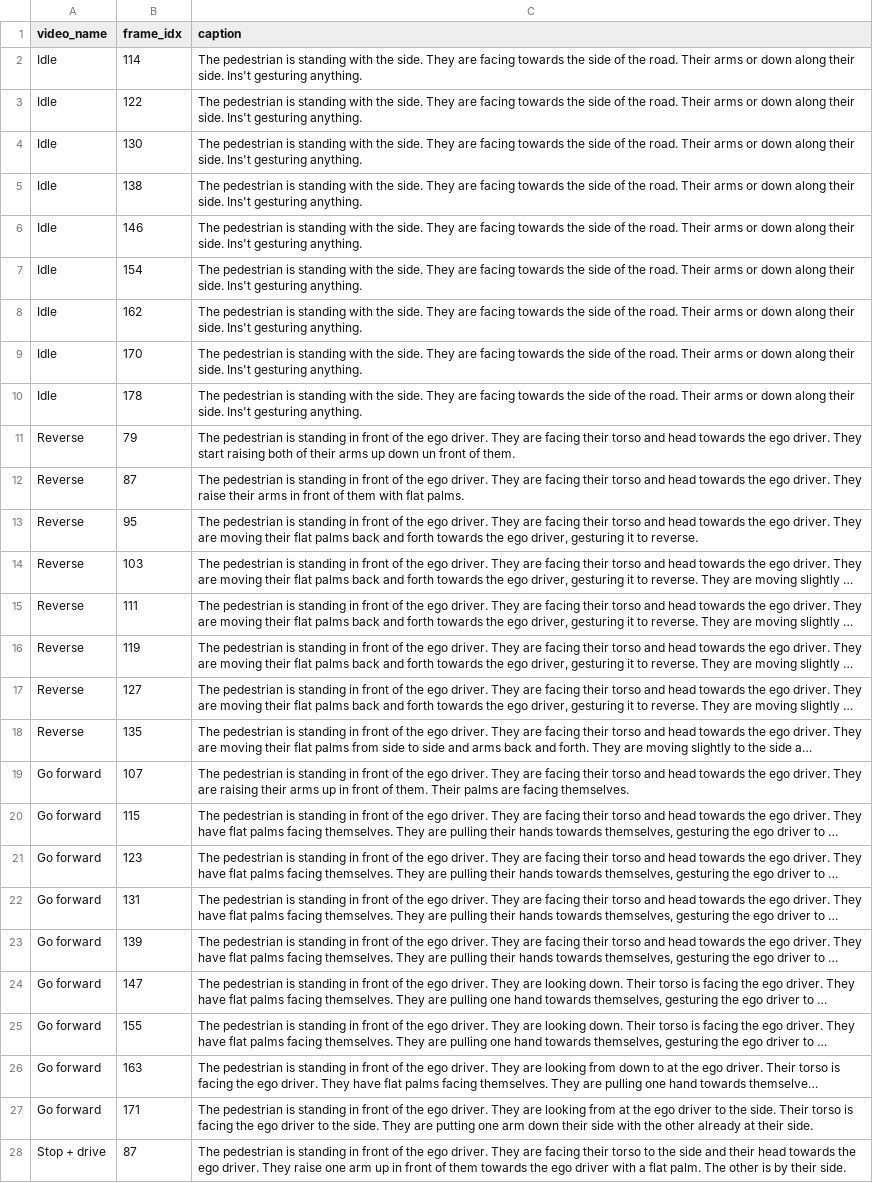
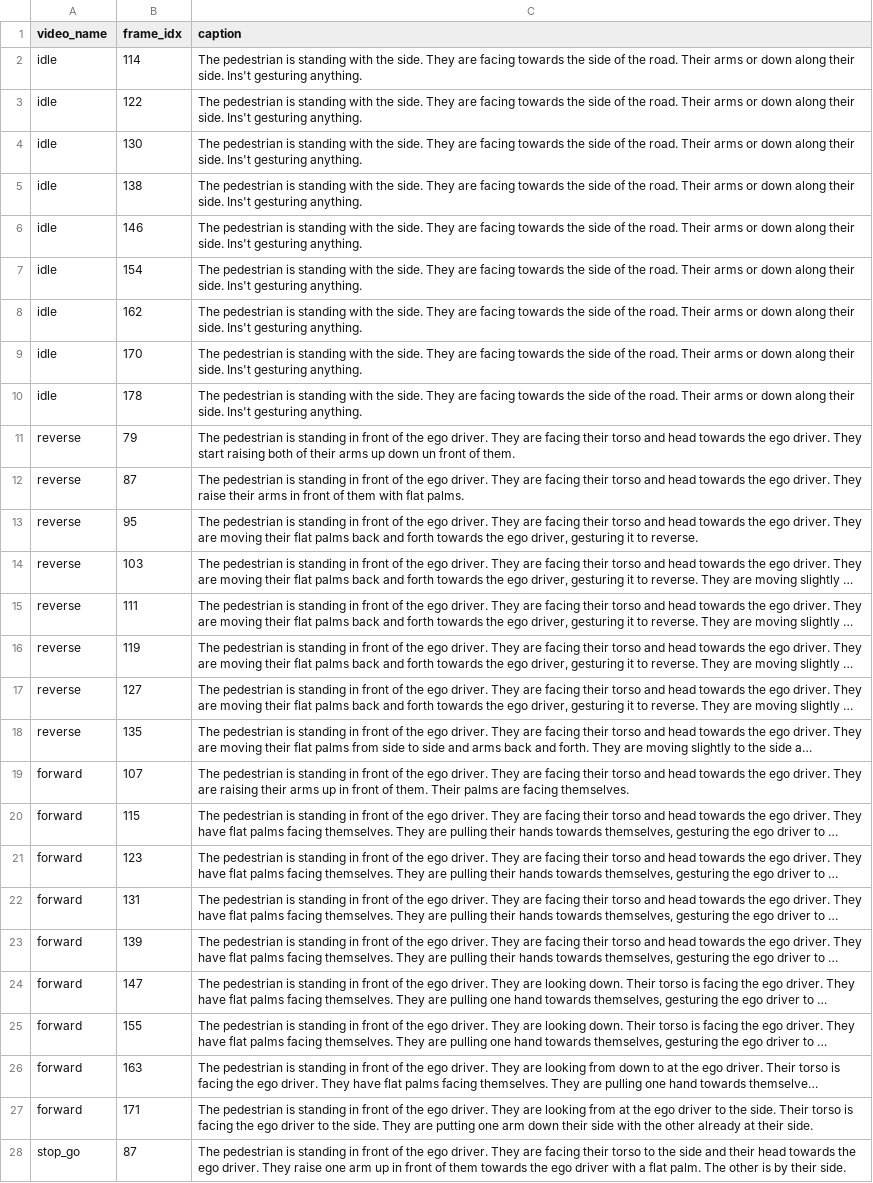
Before and after one commit to tbosse20/gest_VLM_eval, a CSV file: data/labels/firsthand.csv, drawn as a sheet; only a part is shown; long unchanged cells end in …; the diff covers the shown part only; the diff names each change by its address in the sheet, - before the commit and + after, or states it on an @@ line.

```diff
--- a/data/labels/firsthand.csv
+++ b/data/labels/firsthand.csv
-A2:A10 (video_name): Idle
+A2:A10 (video_name): idle
-A11:A18 (video_name): Reverse
+A11:A18 (video_name): reverse
-A19:A27 (video_name): Go forward
+A19:A27 (video_name): forward
-A28 (video_name): Stop + drive
+A28 (video_name): stop_go
```
Also changed, not shown: 43 edited cells elsewhere in this file, data/labels/firsthand_category.csv, 22 other files.
